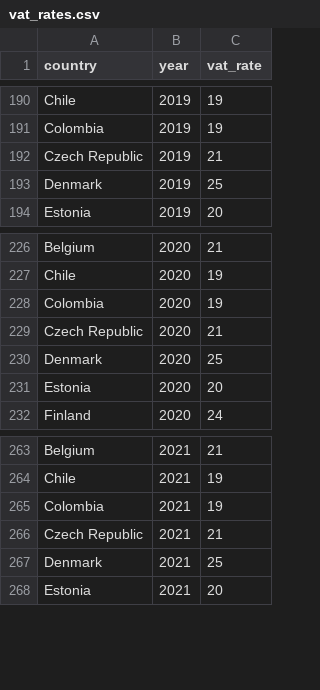
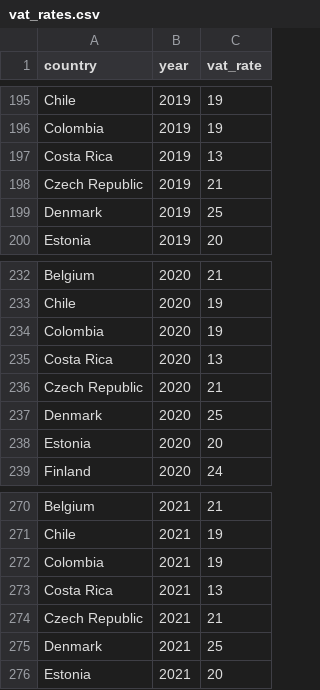
Before and after one commit to TaxFoundation/international-tax-competitiveness-index, a CSV file: intermediate_outputs/vat_rates.csv, drawn as a sheet; only a part is shown, gaps mark what is left out; the diff covers the shown part only; the diff names each change by its address in the sheet, - before the commit and + after, or states it on an @@ line.

```diff
--- a/intermediate_outputs/vat_rates.csv
+++ b/intermediate_outputs/vat_rates.csv
+row 197: Costa Rica | 2019 | 13
+row 235: Costa Rica | 2020 | 13
+row 273: Costa Rica | 2021 | 13
```
Also changed, not shown: 43 added rows elsewhere in this file, intermediate_outputs/vat_data.csv, 2 other files.
